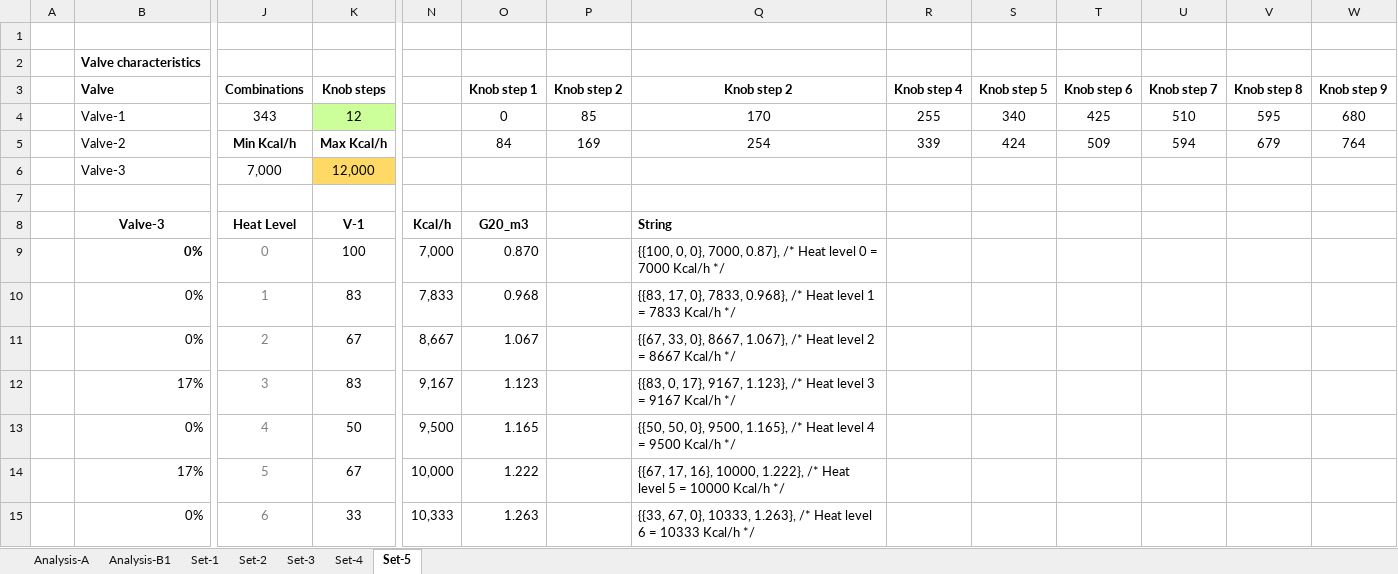
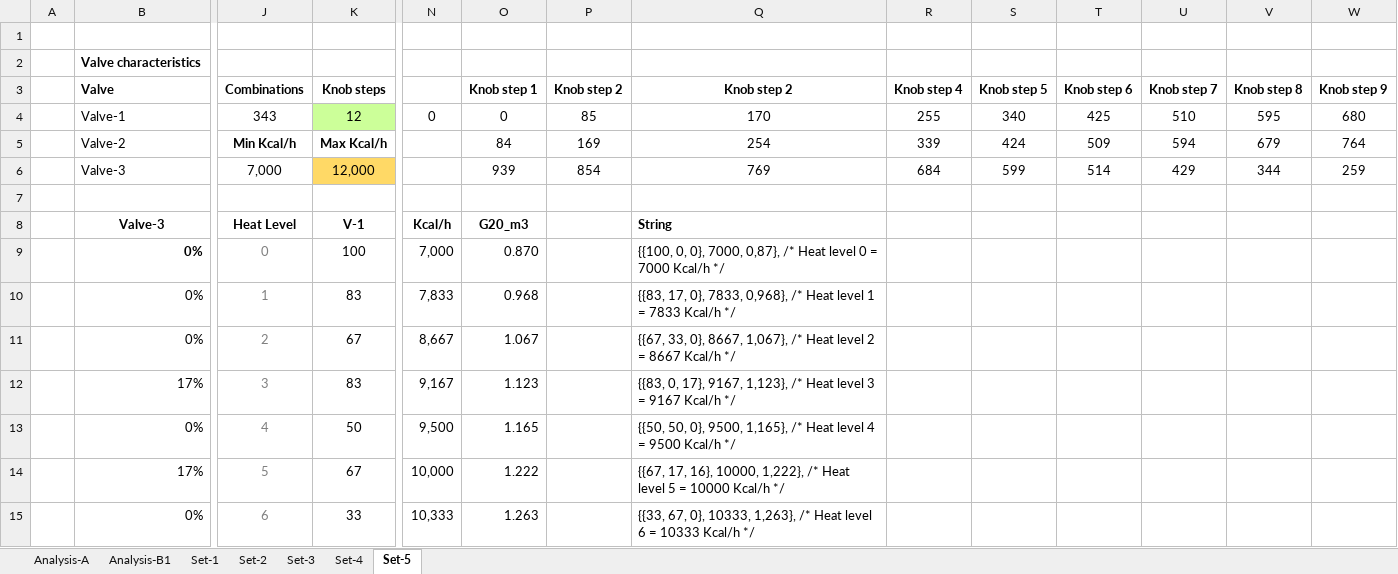
Before and after one commit to casanovg/open-boiler, an Excel workbook: software/sw-tests/tst-01/extra/Heat-Levels.xlsx, sheet Set-5, drawn as a sheet; only a part is shown, gaps mark what is left out; values as stored, in another font and other column widths than the file's, no borders; conditional formats not drawn; removed rows and columns are numbered as before the commit, all else as after; rows hold the shown columns only; the diff covers the shown part only; the diff names each change by its address in the sheet, - before the commit and + after, or states it on an @@ line.

```diff
--- a/software/sw-tests/tst-01/extra/Heat-Levels.xlsx (sheet Set-5)
+++ b/software/sw-tests/tst-01/extra/Heat-Levels.xlsx (sheet Set-5)
-N4: (empty)
+N4: 0
-row 6:  | Valve-3 | 7,000 | 12,000
+row 6:  | Valve-3 | 7,000 | 12,000 |  | 939 | 854 | 769 | 684 | 599 | 514 | 429 | 344 | 259
-Q9 (Knob step 2): …0}, 7000, 0.87}, /* Heat…
+Q9 (Knob step 2): …0}, 7000, 0,87}, /* Heat…
-Q10 (Knob step 2): …0}, 7833, 0.968}, /* Heat…
+Q10 (Knob step 2): …0}, 7833, 0,968}, /* Heat…
-Q11 (Knob step 2): …0}, 8667, 1.067}, /* Heat…
+Q11 (Knob step 2): …0}, 8667, 1,067}, /* Heat…
-Q12 (Knob step 2): …17}, 9167, 1.123}, /* Heat…
+Q12 (Knob step 2): …17}, 9167, 1,123}, /* Heat…
-Q13 (Knob step 2): …0}, 9500, 1.165}, /* Heat…
+Q13 (Knob step 2): …0}, 9500, 1,165}, /* Heat…
-Q14 (Knob step 2): …16}, 10000, 1.222}, /* Heat…
+Q14 (Knob step 2): …16}, 10000, 1,222}, /* Heat…
-Q15 (Knob step 2): …0}, 10333, 1.263}, /* Heat…
+Q15 (Knob step 2): …0}, 10333, 1,263}, /* Heat…
```
Also changed, not shown: 21 edited cells elsewhere in this sheet, sheet Analysis-A, formulas that keep their value, electronics/worksheets/Open-Boiler.xlsx, 1 other file.
